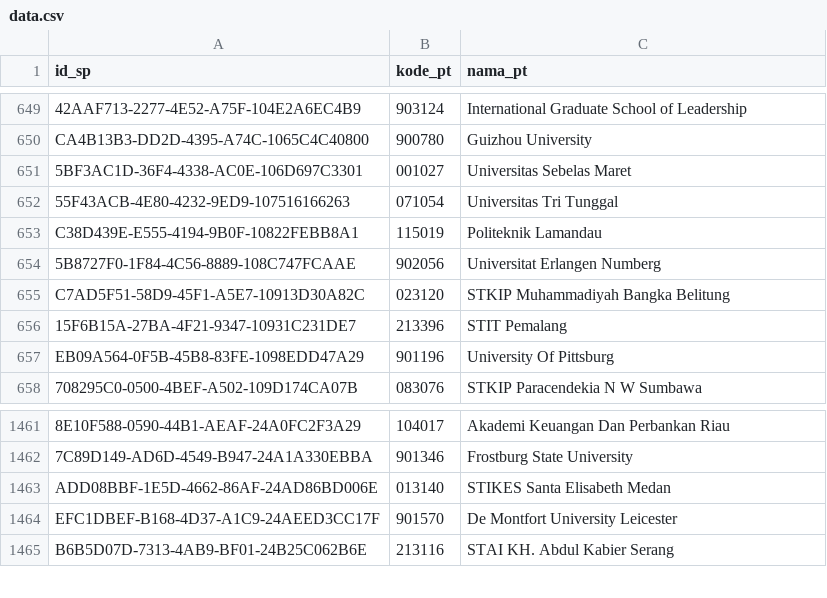
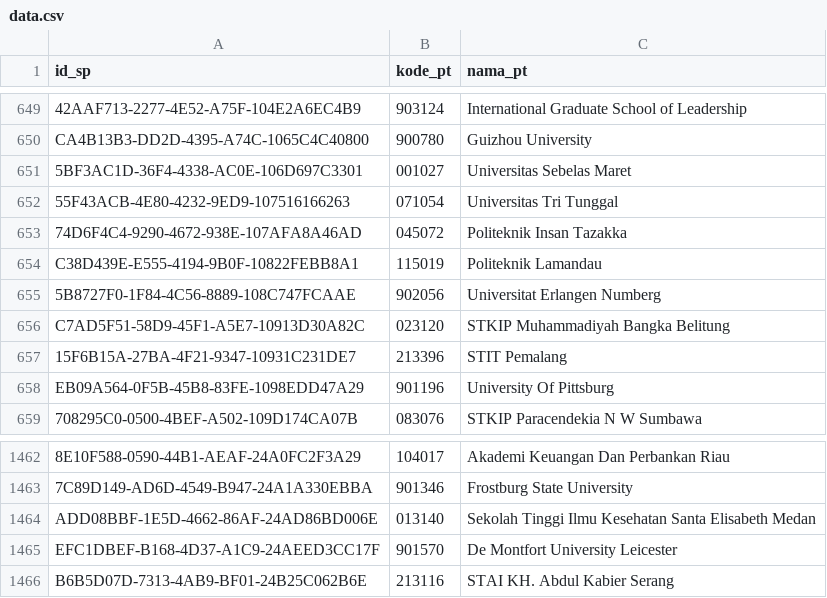
Before and after one commit to mzakiyuddin/daftar-perguruan-tinggi-indonesia, a CSV file: data/data.csv, drawn as a sheet; only a part is shown, gaps mark what is left out; addresses are those after the commit; the diff names each change by its address in the sheet, - before the commit and + after, or states it on an @@ line.

```diff
--- a/data/data.csv
+++ b/data/data.csv
+row 653: 74D6F4C4-9290-4672-938E-107AFA8A46AD | 045072 | Politeknik Insan Tazakka
-C1464 (nama_pt): STIKES Santa Elisabeth Medan
+C1464 (nama_pt): Sekolah Tinggi Ilmu Kesehatan Santa Elisabeth Medan
```
Also changed, not shown: 2 other files.
